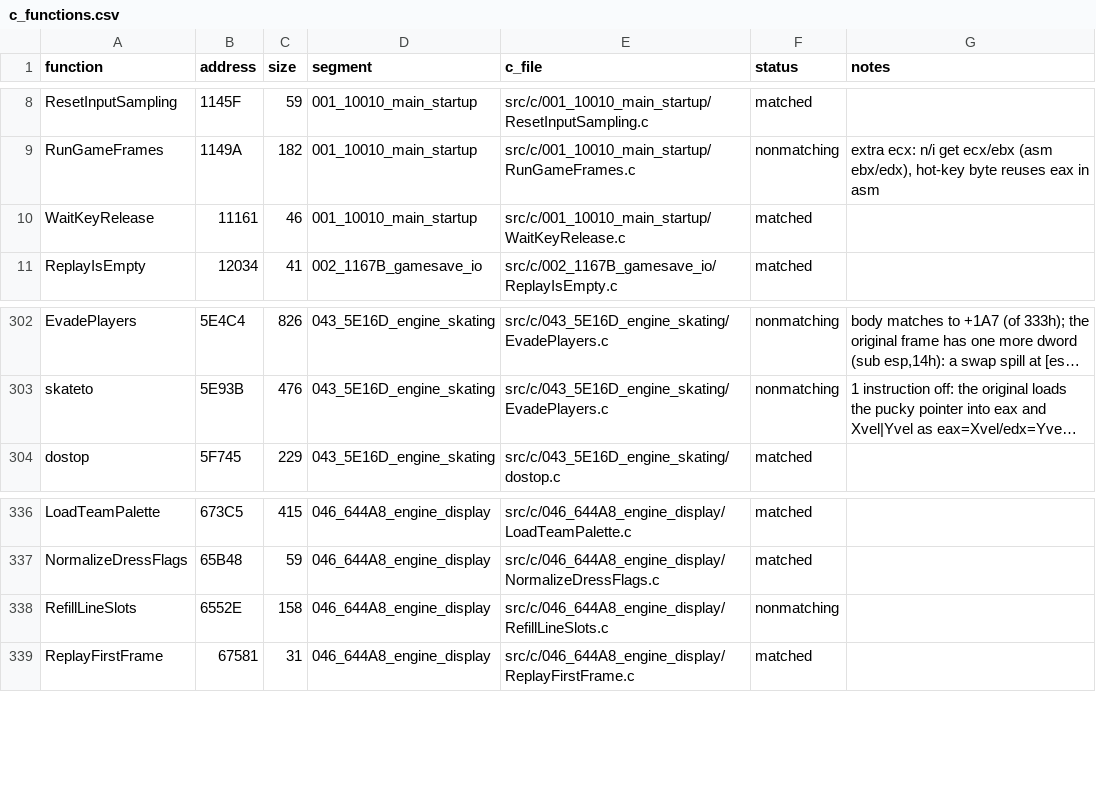
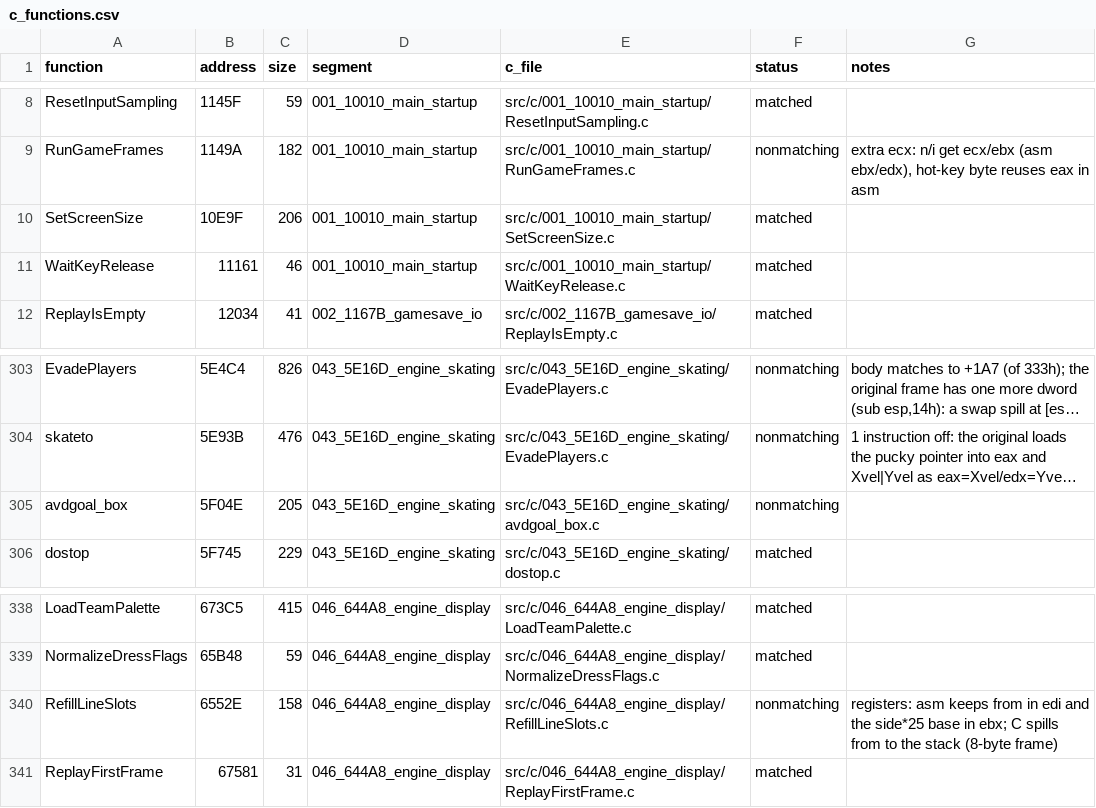
Before and after one commit to abdulahmad/NHL95PC, a CSV file: tools/c_functions.csv, drawn as a sheet; only a part is shown, gaps mark what is left out; long unchanged cells end in …; addresses are those after the commit; the diff names each change by its address in the sheet, - before the commit and + after, or states it on an @@ line.

Commit message:
C: SetScreenSize matches; avdgoal_box draft

```diff
--- a/tools/c_functions.csv
+++ b/tools/c_functions.csv
+row 10: SetScreenSize | 10E9F | 206 | 001_10010_main_startup | src/c/001_10010_main_startup/SetScreenSize.c | matched
+row 305: avdgoal_box | 5F04E | 205 | 043_5E16D_engine_skating | src/c/043_5E16D_engine_skating/avdgoal_box.c | nonmatching
-G340 (notes): (empty)
+G340 (notes): registers: asm keeps from in edi and the side*25 base in ebx; C spills from to the stack (8-byte frame)
```
Also changed, not shown: 6 other files.
